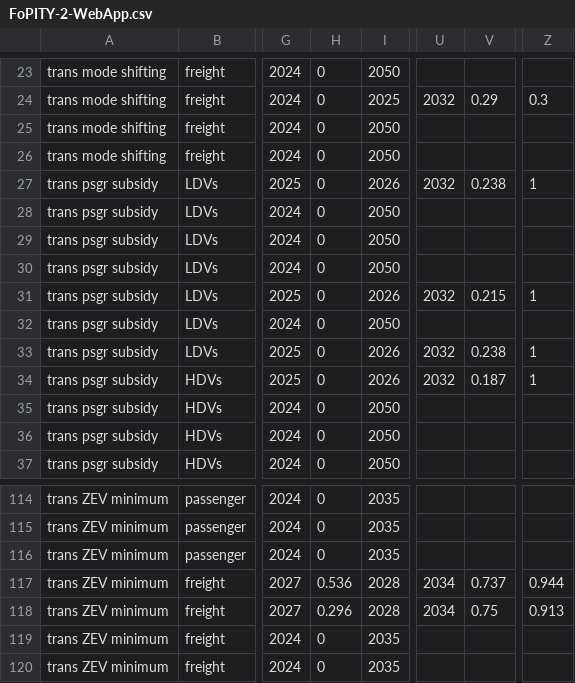
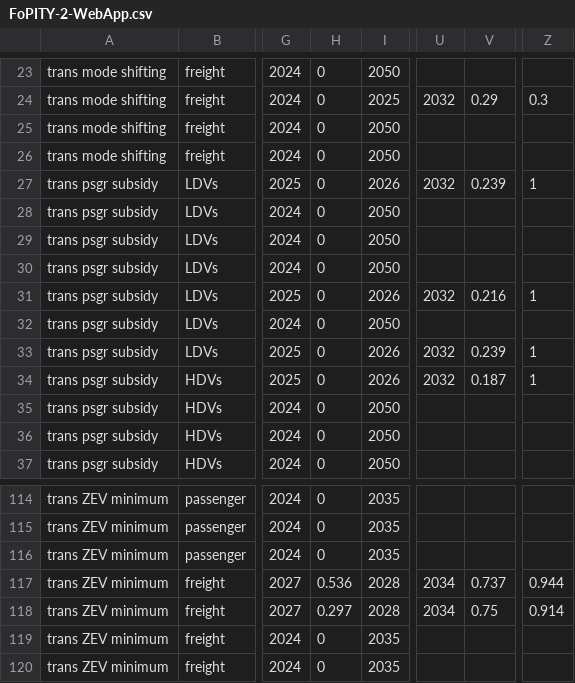
Before and after one commit to EnergyInnovation/eps-delaware, a CSV file: InputData/plcy-schd/FoPITY/FoPITY-2-WebApp.csv, drawn as a sheet; only a part is shown, gaps mark what is left out; the diff names each change by its address in the sheet, - before the commit and + after, or states it on an @@ line.

Commit message:
update FoPITY for web app compatibiity

```diff
--- a/InputData/plcy-schd/FoPITY/FoPITY-2-WebApp.csv
+++ b/InputData/plcy-schd/FoPITY/FoPITY-2-WebApp.csv
-V27: 0.238
+V27: 0.239
-V31: 0.215
+V31: 0.216
-V33: 0.238
+V33: 0.239
-H118: 0.296
+H118: 0.297
-Z118: 0.913
+Z118: 0.914
```
Also changed, not shown: InputData/plcy-schd/FoPITY/FoPITY-2.csv.
